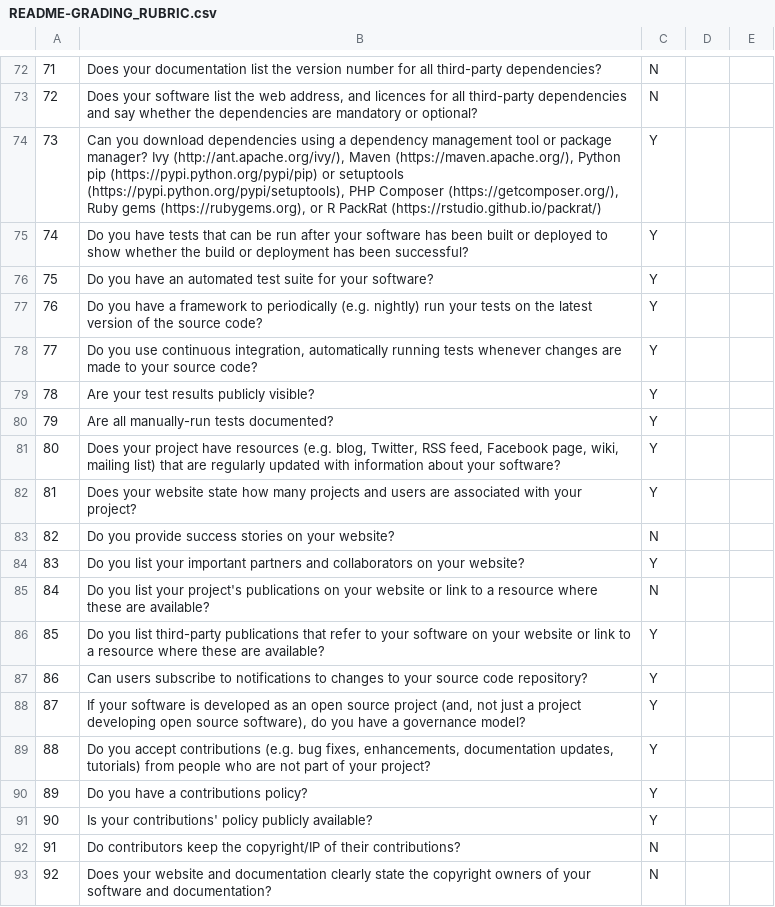
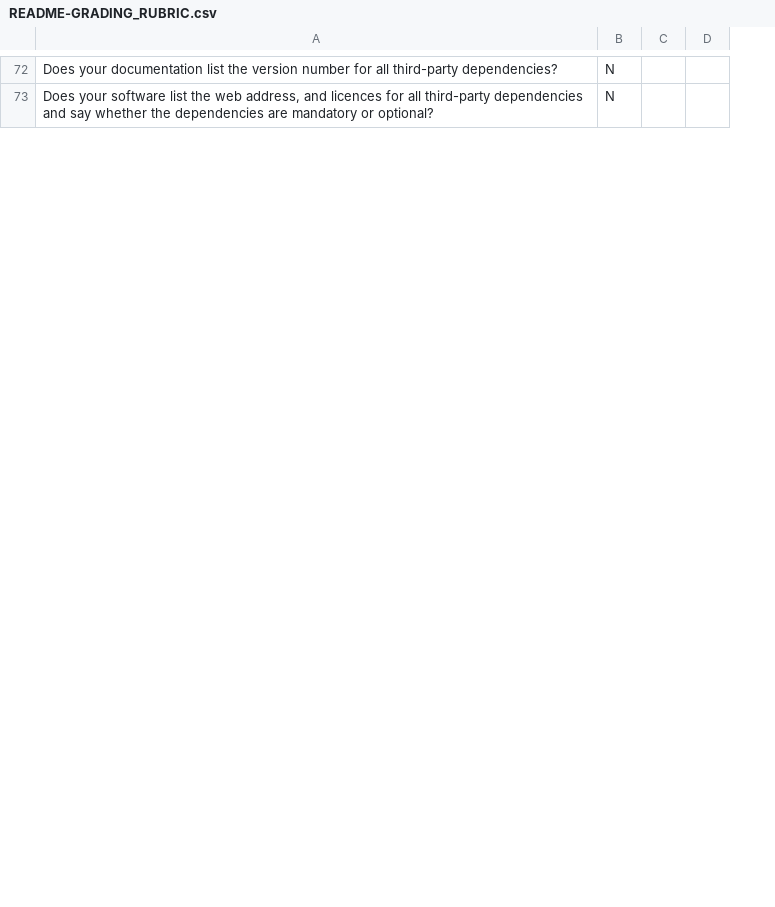
Before and after one commit to rrajpuro/DollarBot, a CSV file: README-GRADING_RUBRIC.csv, drawn as a sheet; only a part is shown, gaps mark what is left out; removed rows and columns are numbered as before the commit, all else as after; the diff covers the shown part only; the diff names each change by its address in the sheet, - before the commit and + after, or states it on an @@ line.

```diff
--- a/README-GRADING_RUBRIC.csv
+++ b/README-GRADING_RUBRIC.csv
-column A, rows 72-73: 71 | 72
-row 74: 73 | Can you download dependencies using a dependency management tool or package manager? Ivy (http://ant.apache.org/ivy/), Maven (https://maven.apache.org/), Python pip (https://pypi.python.org/pypi/pip) or setuptools (https://pypi.python.org/pypi/setuptools), PHP Composer (https://getcomposer.org/), Ruby gems (https://rubygems.org), or R PackRat (https://rstudio.github.io/packrat/) | Y
-row 75: 74 | Do you have tests that can be run after your software has been built or deployed to show whether the build or deployment has been successful? | Y
-row 76: 75 | Do you have an automated test suite for your software? | Y
-row 77: 76 | Do you have a framework to periodically (e.g. nightly) run your tests on the latest version of the source code? | Y
-row 78: 77 | Do you use continuous integration, automatically running tests whenever changes are made to your source code? | Y
-row 79: 78 | Are your test results publicly visible? | Y
-row 80: 79 | Are all manually-run tests documented? | Y
-row 81: 80 | Does your project have resources (e.g. blog, Twitter, RSS feed, Facebook page, wiki, mailing list) that are regularly updated with information about your software? | Y
-row 82: 81 | Does your website state how many projects and users are associated with your project? | Y
-row 83: 82 | Do you provide success stories on your website? | N
-row 84: 83 | Do you list your important partners and collaborators on your website? | Y
-row 85: 84 | Do you list your project's publications on your website or link to a resource where these are available? | N
-row 86: 85 | Do you list third-party publications that refer to your software on your website or link to a resource where these are available? | Y
-row 87: 86 | Can users subscribe to notifications to changes to your source code repository? | Y
-row 88: 87 | If your software is developed as an open source project (and, not just a project developing open source software), do you have a governance model? | Y
-row 89: 88 | Do you accept contributions (e.g. bug fixes, enhancements, documentation updates, tutorials) from people who are not part of your project? | Y
-row 90: 89 | Do you have a contributions policy? | Y
-row 91: 90 | Is your contributions' policy publicly available? | Y
-row 92: 91 | Do contributors keep the copyright/IP of their contributions? | N
-row 93: 92 | Does your website and documentation clearly state the copyright owners of your software and documentation? | N
```
Also changed, not shown: 29 added rows and 9 removed rows elsewhere in this file.
